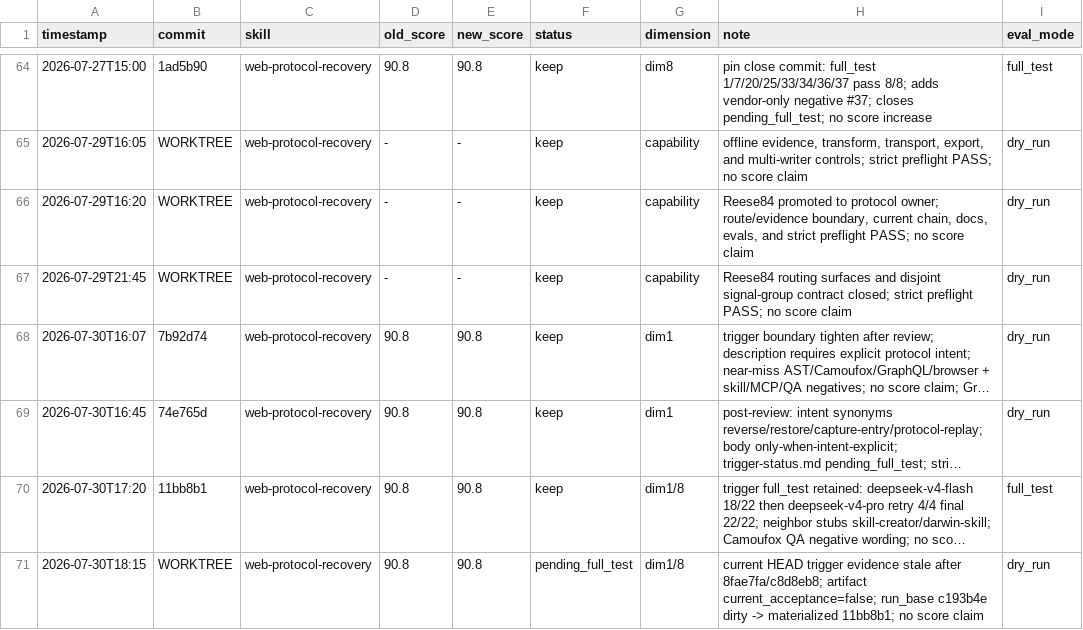
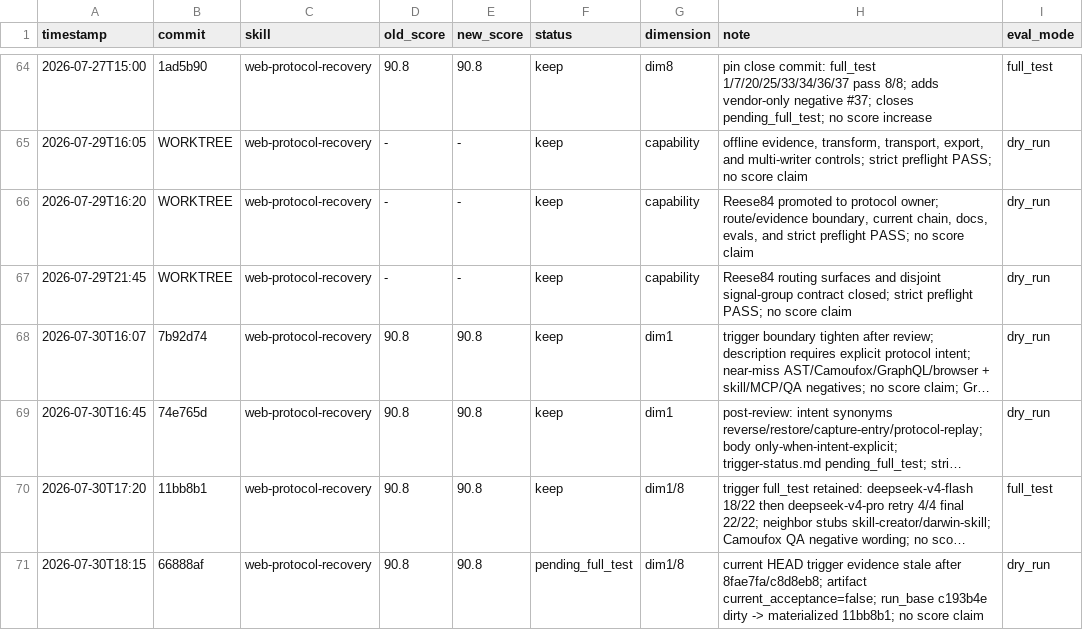
Before and after one commit to tuling-python-poppies/web-reverse-engineering-skills, a TSV file: skills/darwin-skill/results.tsv, drawn as a sheet; only a part is shown, gaps mark what is left out; long unchanged cells end in …; the diff names each change by its address in the sheet, - before the commit and + after, or states it on an @@ line.

Commit message:
chore(web-protocol-recovery): pin stale trigger ledger row
Replace WORKTREE with d46474a for the pending_full_test Darwin row.

```diff
--- a/skills/darwin-skill/results.tsv
+++ b/skills/darwin-skill/results.tsv
-B71 (commit): WORKTREE
+B71 (commit): 66888af
```
